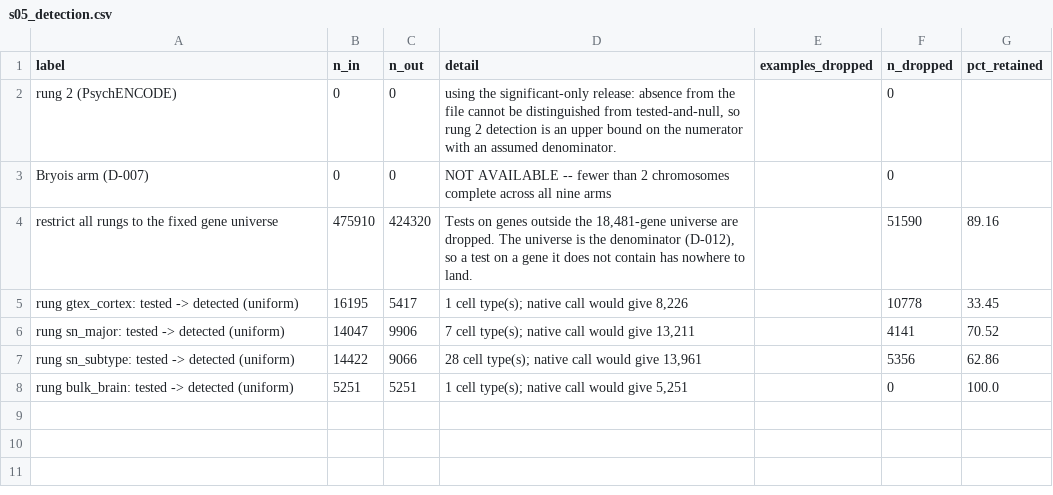
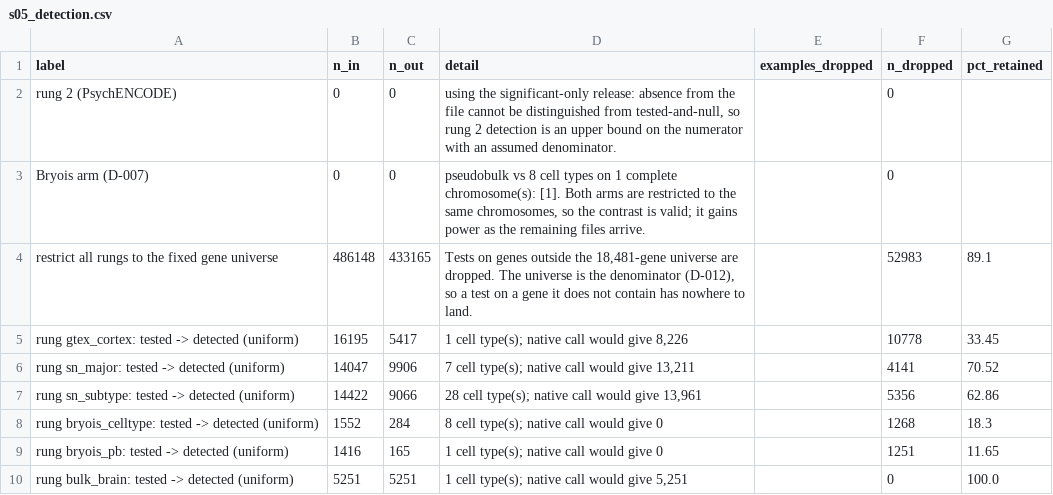
Before and after one commit to itsslightning/missing-regulation-ladder, a CSV file: logs/s05_detection.csv, drawn as a sheet.

```diff
--- a/logs/s05_detection.csv
+++ b/logs/s05_detection.csv
@@ -2,4 +2,4 @@ label,n_in,n_out,detail,examples_dropped,n_dropped,pct_retained
 rung 2 (PsychENCODE),0,0,"using the significant-only release: absence from the file cannot be distinguished from tested-and-null, so rung 2 detection is an upper bound on the numerator with an assumed denominator.",,0,
-Bryois arm (D-007),0,0,NOT AVAILABLE -- fewer than 2 chromosomes complete across all nine arms,,0,
-restrict all rungs to the fixed gene universe,475910,424320,"Tests on genes outside the 18,481-gene universe are dropped. The universe is the denominator (D-012), so a test on a gene it does not contain has nowhere to land.",,51590,89.16
+Bryois arm (D-007),0,0,"pseudobulk vs 8 cell types on 1 complete chromosome(s): [1]. Both arms are restricted to the same chromosomes, so the contrast is valid; it gains power as the remaining files arrive.",,0,
+restrict all rungs to the fixed gene universe,486148,433165,"Tests on genes outside the 18,481-gene universe are dropped. The universe is the denominator (D-012), so a test on a gene it does not contain has nowhere to land.",,52983,89.1
 rung gtex_cortex: tested -> detected (uniform),16195,5417,"1 cell type(s); native call would give 8,226",,10778,33.45
@@ -7,2 +7,4 @@ rung sn_major: tested -> detected (uniform),14047,9906,"7 cell type(s); native c
 rung sn_subtype: tested -> detected (uniform),14422,9066,"28 cell type(s); native call would give 13,961",,5356,62.86
+rung bryois_celltype: tested -> detected (uniform),1552,284,8 cell type(s); native call would give 0,,1268,18.3
+rung bryois_pb: tested -> detected (uniform),1416,165,1 cell type(s); native call would give 0,,1251,11.65
 rung bulk_brain: tested -> detected (uniform),5251,5251,"1 cell type(s); native call would give 5,251",,0,100.0
```
Also changed, not shown: logs/s08_resolution_test.csv, 13 other files.
